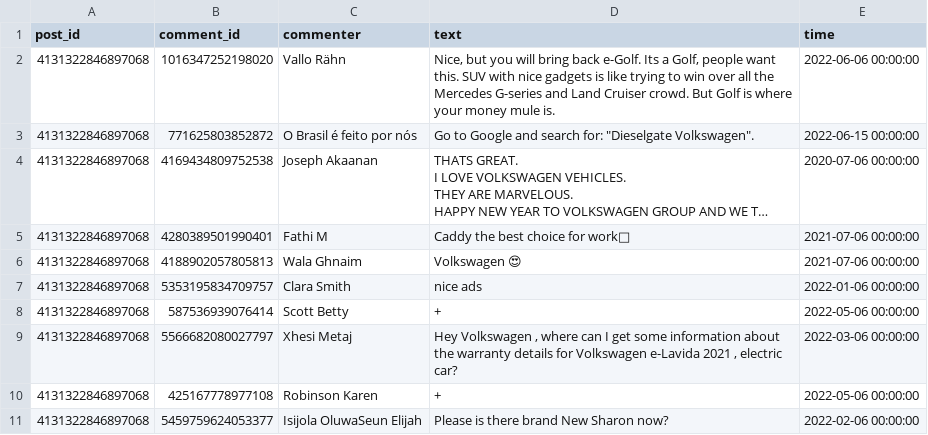
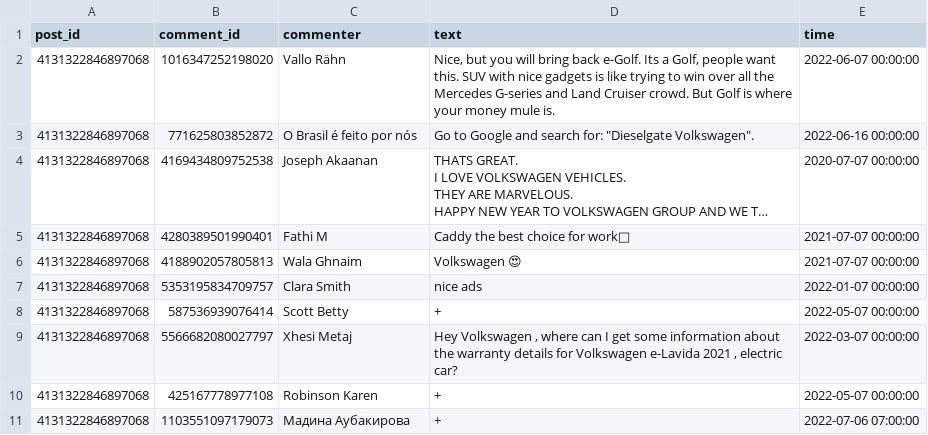
Before and after one commit to artiumrexbellator/sentiment_Analysis_data_mining, a CSV file: comments.csv, drawn as a sheet; long unchanged cells end in …; removed rows and columns are numbered as before the commit, all else as after; the diff names each change by its address in the sheet, - before the commit and + after, or states it on an @@ line.

```diff
--- a/comments.csv
+++ b/comments.csv
-E2 (time): 2022-06-06 00:00:00
+E2 (time): 2022-06-07 00:00:00
-E3 (time): 2022-06-15 00:00:00
+E3 (time): 2022-06-16 00:00:00
-E4 (time): 2020-07-06 00:00:00
+E4 (time): 2020-07-07 00:00:00
-E5:E6 (time): 2021-07-06 00:00:00
+E5:E6 (time): 2021-07-07 00:00:00
-E7 (time): 2022-01-06 00:00:00
+E7 (time): 2022-01-07 00:00:00
-E8 (time): 2022-05-06 00:00:00
+E8 (time): 2022-05-07 00:00:00
-E9 (time): 2022-03-06 00:00:00
+E9 (time): 2022-03-07 00:00:00
-E10 (time): 2022-05-06 00:00:00
+E10 (time): 2022-05-07 00:00:00
-row 11: 4131322846897068 | 5459759624053377 | Isijola OluwaSeun Elijah | Please is there brand New Sharon now? | 2022-02-06 00:00:00
+row 11: 4131322846897068 | 1103551097179073 | Мадина Аубакирова | + | 2022-07-06 07:00:00
```
Also changed, not shown: posts.csv, replies.csv, 13 other files.
